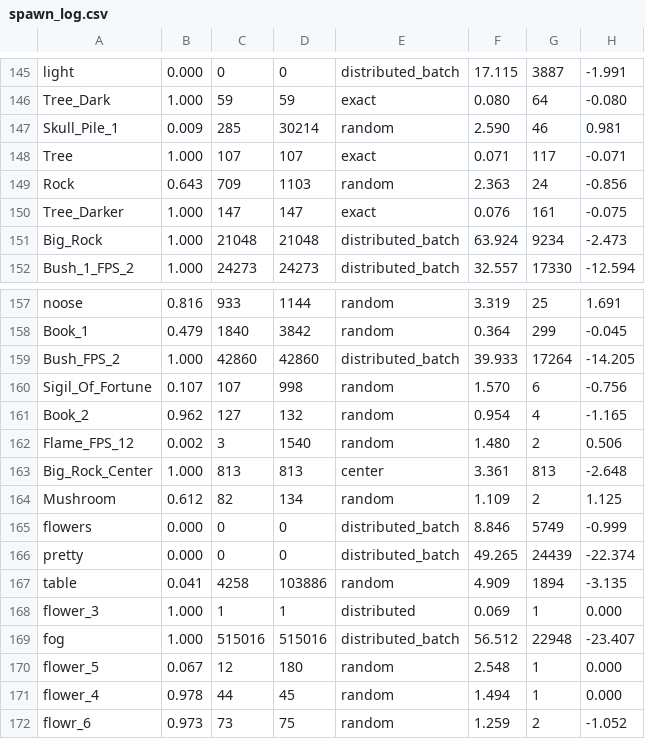
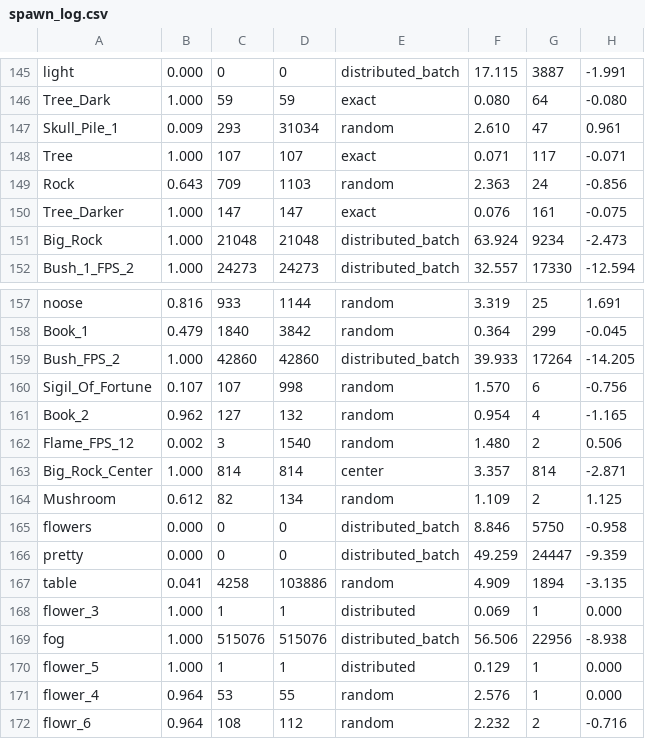
Before and after one commit to cabbabbage/VIBBLE_2D_GAME_ENGINE, a CSV file: MAPS/FORREST/spawn_log.csv, drawn as a sheet; only a part is shown, gaps mark what is left out; the diff covers the shown part only.

```diff
--- a/MAPS/FORREST/spawn_log.csv
+++ b/MAPS/FORREST/spawn_log.csv
@@ -146,3 +146,3 @@ light,0.000,0,0,distributed_batch,17.115,3887,-1.991
 Tree_Dark,1.000,59,59,exact,0.080,64,-0.080
-Skull_Pile_1,0.009,285,30214,random,2.590,46,0.981
+Skull_Pile_1,0.009,293,31034,random,2.610,47,0.961
 Tree,1.000,107,107,exact,0.071,117,-0.071
@@ -162,11 +162,11 @@ Book_2,0.962,127,132,random,0.954,4,-1.165
 Flame_FPS_12,0.002,3,1540,random,1.480,2,0.506
-Big_Rock_Center,1.000,813,813,center,3.361,813,-2.648
+Big_Rock_Center,1.000,814,814,center,3.357,814,-2.871
 Mushroom,0.612,82,134,random,1.109,2,1.125
-flowers,0.000,0,0,distributed_batch,8.846,5749,-0.999
-pretty,0.000,0,0,distributed_batch,49.265,24439,-22.374
+flowers,0.000,0,0,distributed_batch,8.846,5750,-0.958
+pretty,0.000,0,0,distributed_batch,49.259,24447,-9.359
 table,0.041,4258,103886,random,4.909,1894,-3.135
 flower_3,1.000,1,1,distributed,0.069,1,0.000
-fog,1.000,515016,515016,distributed_batch,56.512,22948,-23.407
-flower_5,0.067,12,180,random,2.548,1,0.000
-flower_4,0.978,44,45,random,1.494,1,0.000
-flowr_6,0.973,73,75,random,1.259,2,-1.052
+fog,1.000,515076,515076,distributed_batch,56.506,22956,-8.938
+flower_5,1.000,1,1,distributed,0.129,1,0.000
+flower_4,0.964,53,55,random,2.576,1,0.000
+flowr_6,0.964,108,112,random,2.232,2,-0.716
```
Also changed, not shown: 2 added rows, 2 removed rows and 125 edited cells elsewhere in this file, 3 other files.
